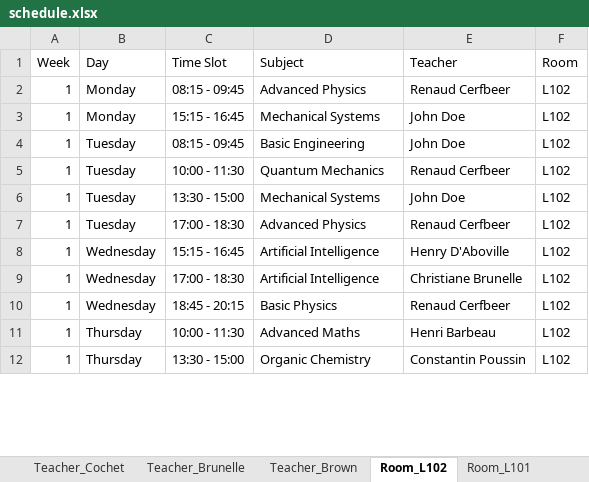
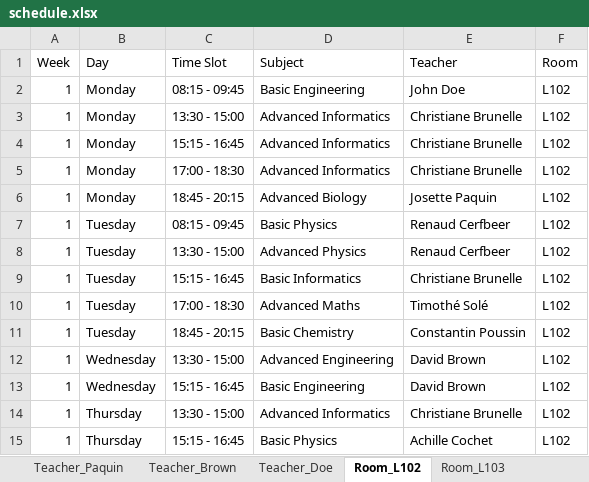
Before and after one commit to Hu9o73/Goodwing-Timetabler, an Excel workbook: Outputs/excel/schedule.xlsx, sheet Room_L102, drawn as a sheet; only a part is shown; values as stored, in another font and other column widths than the file's, no cell formats; addresses are those after the commit; the diff covers the shown part only; the diff names each change by its address in the sheet, - before the commit and + after, or states it on an @@ line.

```diff
--- a/Outputs/excel/schedule.xlsx (sheet Room_L102)
+++ b/Outputs/excel/schedule.xlsx (sheet Room_L102)
+sheet tab: Teacher_Paquin
-D2 (Subject): Advanced Physics
+D2 (Subject): Basic Engineering
-E2 (Teacher): Renaud Cerfbeer
+E2 (Teacher): John Doe
+row 3: 1 | Monday | 13:30 - 15:00 | Advanced Informatics | Christiane Brunelle | L102
-D4 (Subject): Mechanical Systems
+D4 (Subject): Advanced Informatics
-E4 (Teacher): John Doe
+E4 (Teacher): Christiane Brunelle
+row 5: 1 | Monday | 17:00 - 18:30 | Advanced Informatics | Christiane Brunelle | L102
+row 6: 1 | Monday | 18:45 - 20:15 | Advanced Biology | Josette Paquin | L102
-D7 (Subject): Basic Engineering
+D7 (Subject): Basic Physics
-E7 (Teacher): John Doe
+E7 (Teacher): Renaud Cerfbeer
-C8 (Time Slot): 10:00 - 11:30
+C8 (Time Slot): 13:30 - 15:00
-D8 (Subject): Quantum Mechanics
+D8 (Subject): Advanced Physics
-C9 (Time Slot): 13:30 - 15:00
+C9 (Time Slot): 15:15 - 16:45
-D9 (Subject): Mechanical Systems
+D9 (Subject): Basic Informatics
-E9 (Teacher): John Doe
+E9 (Teacher): Christiane Brunelle
-D10 (Subject): Advanced Physics
+D10 (Subject): Advanced Maths
-E10 (Teacher): Renaud Cerfbeer
+E10 (Teacher): Timothé Solé
-B11 (Day): Wednesday
+B11 (Day): Tuesday
-C11 (Time Slot): 15:15 - 16:45
+C11 (Time Slot): 18:45 - 20:15
-D11 (Subject): Artificial Intelligence
+D11 (Subject): Basic Chemistry
-E11 (Teacher): Henry D'Aboville
+E11 (Teacher): Constantin Poussin
-C12 (Time Slot): 17:00 - 18:30
+C12 (Time Slot): 13:30 - 15:00
-D12 (Subject): Artificial Intelligence
+D12 (Subject): Advanced Engineering
-E12 (Teacher): Christiane Brunelle
+E12 (Teacher): David Brown
-C13 (Time Slot): 18:45 - 20:15
+C13 (Time Slot): 15:15 - 16:45
-D13 (Subject): Basic Physics
+D13 (Subject): Basic Engineering
-E13 (Teacher): Renaud Cerfbeer
+E13 (Teacher): David Brown
-C14 (Time Slot): 10:00 - 11:30
+C14 (Time Slot): 13:30 - 15:00
-D14 (Subject): Advanced Maths
+D14 (Subject): Advanced Informatics
-E14 (Teacher): Henri Barbeau
+E14 (Teacher): Christiane Brunelle
-C15 (Time Slot): 13:30 - 15:00
+C15 (Time Slot): 15:15 - 16:45
-D15 (Subject): Organic Chemistry
+D15 (Subject): Basic Physics
-E15 (Teacher): Constantin Poussin
+E15 (Teacher): Achille Cochet
```
Also changed, not shown: 3 added rows, 11 removed rows and 133 edited cells elsewhere in this sheet, sheet Room_L101, sheet Group_A2_TDA, sheet Group_A1_TDA, sheet Room_L103, sheet Teacher_Doe, sheet Teacher_Poussin, 10 more sheets, other sheet tabs, cell formats, Inputs/University.xlsx, 6 other files.
